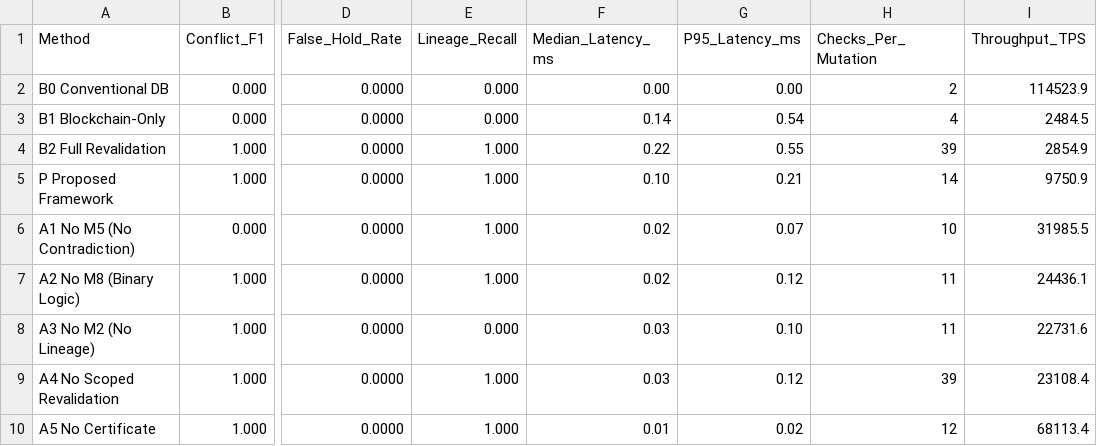
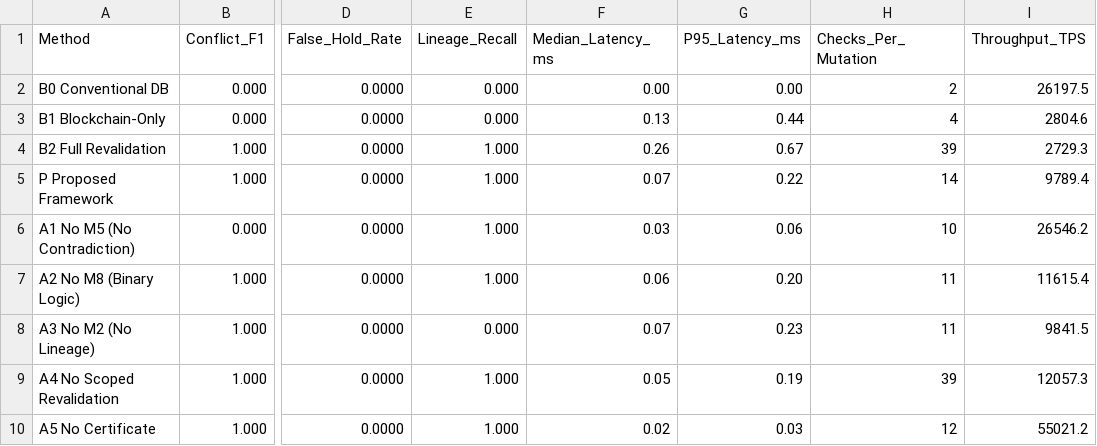
Before and after one commit to KamaleshwarS31/land-registry, a CSV file: experiments/results/metrics.csv, drawn as a sheet; only a part is shown, gaps mark what is left out; the diff names each change by its address in the sheet, - before the commit and + after, or states it on an @@ line.

```diff
--- a/experiments/results/metrics.csv
+++ b/experiments/results/metrics.csv
-I2 (Throughput_TPS): 114523.9
+I2 (Throughput_TPS): 26197.5
-F3 (Median_Latency_ms): 0.14
+F3 (Median_Latency_ms): 0.13
-G3 (P95_Latency_ms): 0.54
+G3 (P95_Latency_ms): 0.44
-I3 (Throughput_TPS): 2484.5
+I3 (Throughput_TPS): 2804.6
-F4 (Median_Latency_ms): 0.22
+F4 (Median_Latency_ms): 0.26
-G4 (P95_Latency_ms): 0.55
+G4 (P95_Latency_ms): 0.67
-I4 (Throughput_TPS): 2854.9
+I4 (Throughput_TPS): 2729.3
-F5 (Median_Latency_ms): 0.10
+F5 (Median_Latency_ms): 0.07
-G5 (P95_Latency_ms): 0.21
+G5 (P95_Latency_ms): 0.22
-I5 (Throughput_TPS): 9750.9
+I5 (Throughput_TPS): 9789.4
-F6 (Median_Latency_ms): 0.02
+F6 (Median_Latency_ms): 0.03
-G6 (P95_Latency_ms): 0.07
+G6 (P95_Latency_ms): 0.06
-I6 (Throughput_TPS): 31985.5
+I6 (Throughput_TPS): 26546.2
-F7 (Median_Latency_ms): 0.02
+F7 (Median_Latency_ms): 0.06
-G7 (P95_Latency_ms): 0.12
+G7 (P95_Latency_ms): 0.20
-I7 (Throughput_TPS): 24436.1
+I7 (Throughput_TPS): 11615.4
-F8 (Median_Latency_ms): 0.03
+F8 (Median_Latency_ms): 0.07
-G8 (P95_Latency_ms): 0.10
+G8 (P95_Latency_ms): 0.23
-I8 (Throughput_TPS): 22731.6
+I8 (Throughput_TPS): 9841.5
-F9 (Median_Latency_ms): 0.03
+F9 (Median_Latency_ms): 0.05
-G9 (P95_Latency_ms): 0.12
+G9 (P95_Latency_ms): 0.19
-I9 (Throughput_TPS): 23108.4
+I9 (Throughput_TPS): 12057.3
-F10 (Median_Latency_ms): 0.01
+F10 (Median_Latency_ms): 0.02
-G10 (P95_Latency_ms): 0.02
+G10 (P95_Latency_ms): 0.03
-I10 (Throughput_TPS): 68113.4
+I10 (Throughput_TPS): 55021.2
```
Also changed, not shown: 22 other files.
